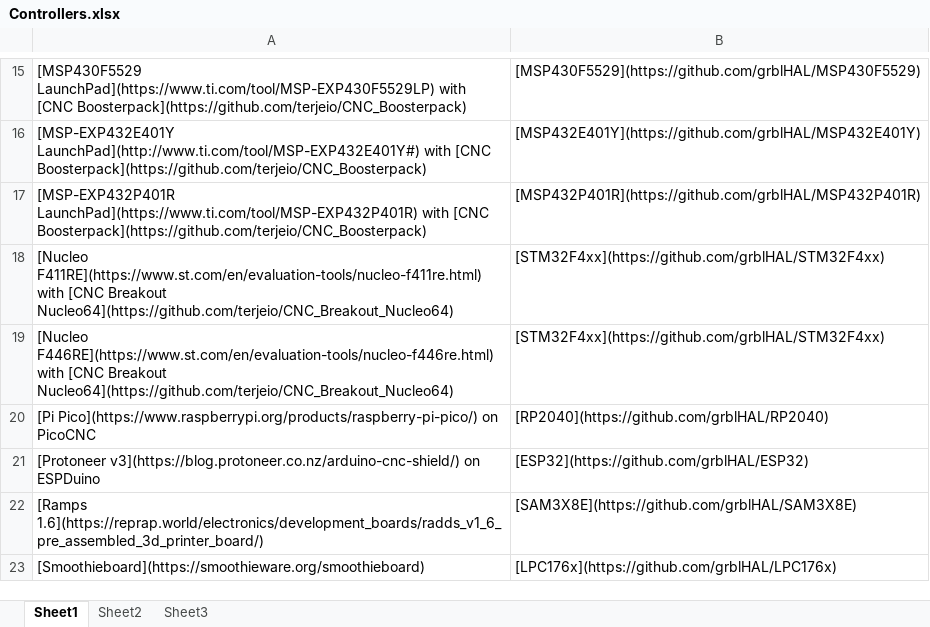
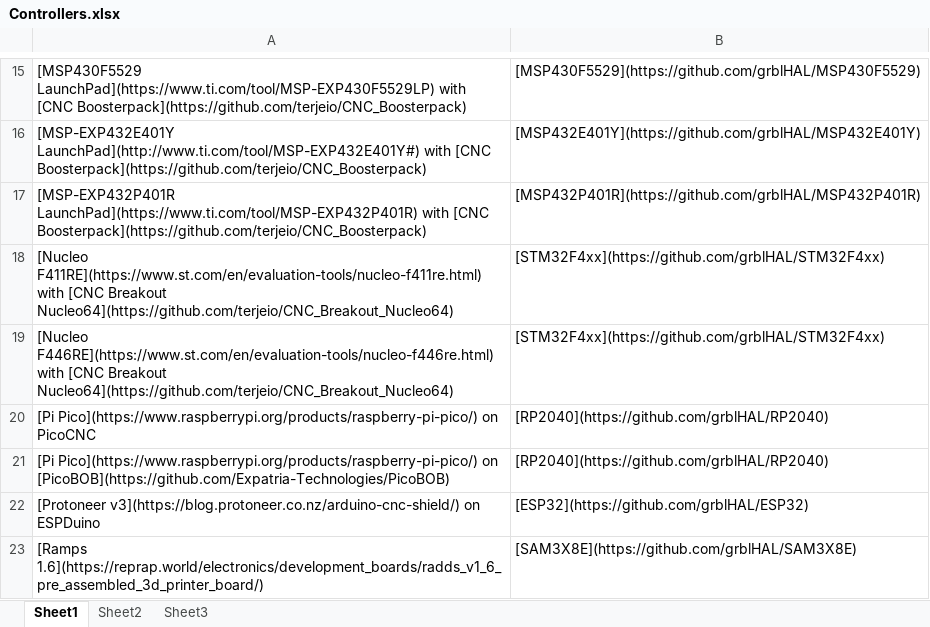
Before and after one commit to grblHAL/Controllers, an Excel workbook: Controllers.xlsx, sheet Sheet1, drawn as a sheet; only a part is shown, gaps mark what is left out; the shorter side is filled out with more unchanged rows; values as stored, in another font and other column widths than the file's, no borders; the diff names each change by its address in the sheet, - before the commit and + after, or states it on an @@ line.

Commit message:
Added PicoBOB

```diff
--- a/Controllers.xlsx (sheet Sheet1)
+++ b/Controllers.xlsx (sheet Sheet1)
+row 21: [Pi Pico](https://www.raspberrypi.org/products/raspberry-pi-pico/) on [PicoBOB](https://github.com/Expatria-Technologies/PicoBOB) | [RP2040](https://github.com/grblHAL/RP2040)
```
Also changed, not shown: 1 other file.
